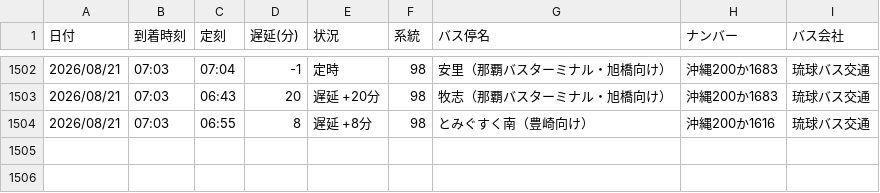
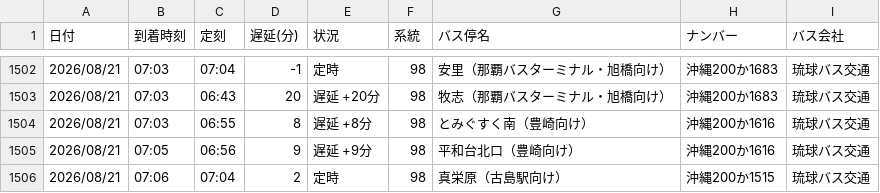
Before and after one commit to uy819/bus-tracker2, a CSV file: data/raw/98_up/bus_arrival_log.csv, drawn as a sheet; only a part is shown, gaps mark what is left out; the diff names each change by its address in the sheet, - before the commit and + after, or states it on an @@ line.

```diff
--- a/data/raw/98_up/bus_arrival_log.csv
+++ b/data/raw/98_up/bus_arrival_log.csv
+row 1505: 2026/08/21 | 07:05 | 06:56 | 9 | 遅延 +9分 | 98 | 平和台北口（豊崎向け） | 沖縄200か1616 | 琉球バス交通
+row 1506: 2026/08/21 | 07:06 | 07:04 | 2 | 定時 | 98 | 真栄原（古島駅向け） | 沖縄200か1515 | 琉球バス交通
```
Also changed, not shown: 1 other file.
